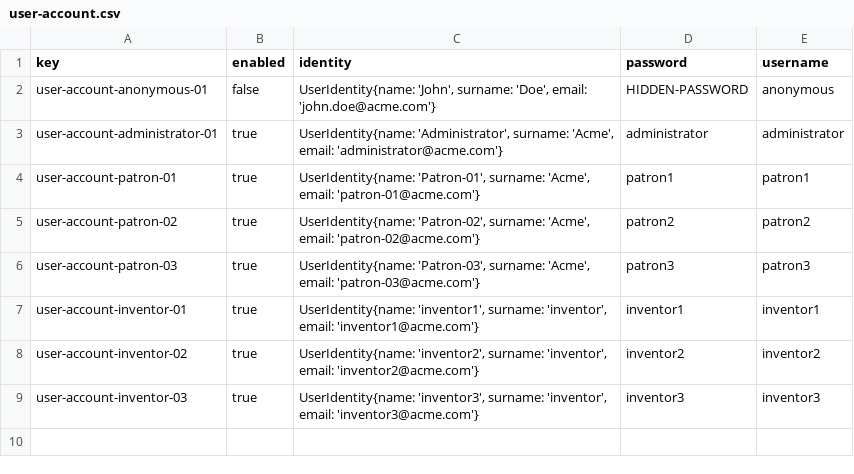
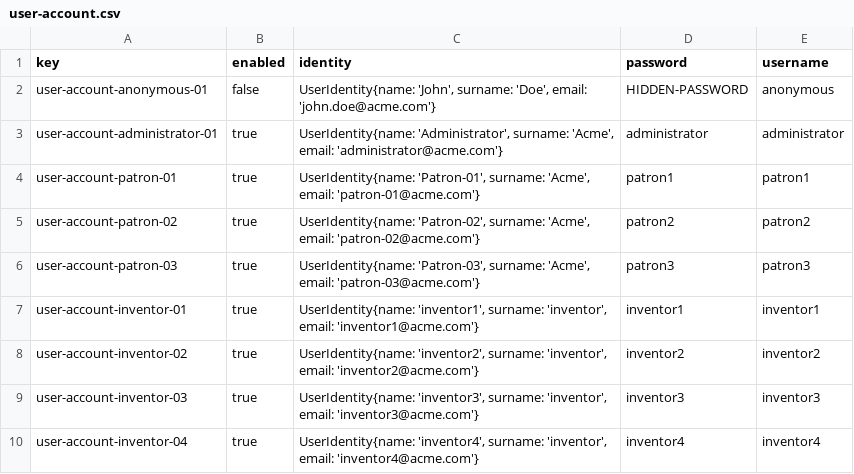
Before and after one commit to alvuberui/Acme-Toolkits, a CSV file: src/main/webapp/WEB-INF/resources/initial-data/user-account.csv, drawn as a sheet; the diff names each change by its address in the sheet, - before the commit and + after, or states it on an @@ line.

```diff
--- a/src/main/webapp/WEB-INF/resources/initial-data/user-account.csv
+++ b/src/main/webapp/WEB-INF/resources/initial-data/user-account.csv
+row 10: user-account-inventor-04 | true | UserIdentity{name: 'inventor4', surname: 'inventor', email: 'inventor4@acme.com'} | inventor4 | inventor4
```
Also changed, not shown: src/main/webapp/WEB-INF/resources/sample-data/inventor.csv, 2 other files.
